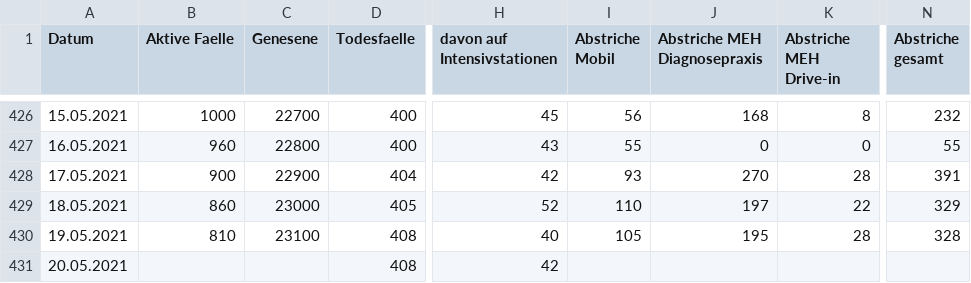
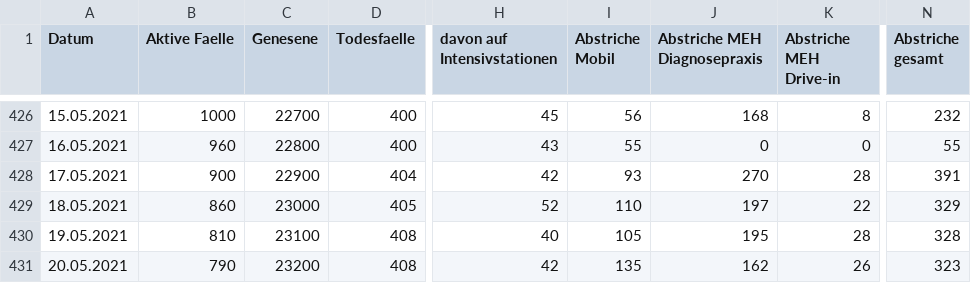
Before and after one commit to opendataddorf/od-resources, a CSV file: COVID_Duesseldorf.csv, drawn as a sheet; only a part is shown, gaps mark what is left out; the diff names each change by its address in the sheet, - before the commit and + after, or states it on an @@ line.

Commit message:
Update COVID_Duesseldorf.csv

```diff
--- a/COVID_Duesseldorf.csv
+++ b/COVID_Duesseldorf.csv
-B431 (Aktive Faelle): (empty)
+B431 (Aktive Faelle): 790
-C431 (Genesene): (empty)
+C431 (Genesene): 23200
-I431 (Abstriche Mobil): (empty)
+I431 (Abstriche Mobil): 135
-J431 (Abstriche MEH Diagnosepraxis): (empty)
+J431 (Abstriche MEH Diagnosepraxis): 162
-K431 (Abstriche MEH Drive-in): (empty)
+K431 (Abstriche MEH Drive-in): 26
-N431 (Abstriche gesamt): (empty)
+N431 (Abstriche gesamt): 323
```
